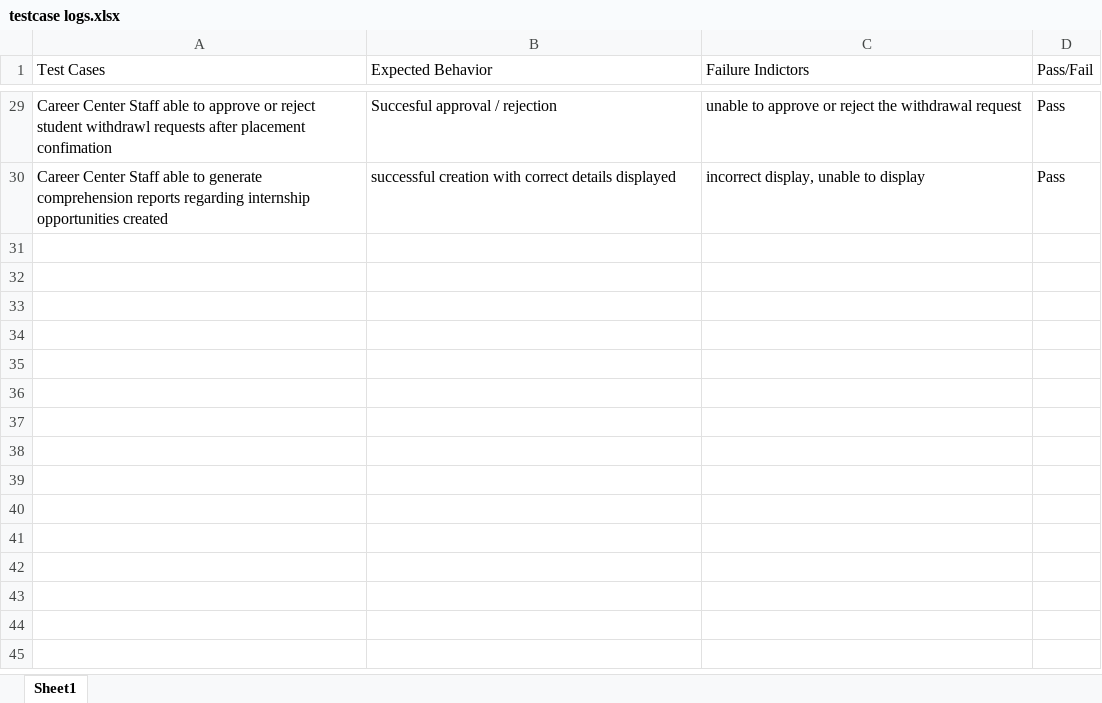
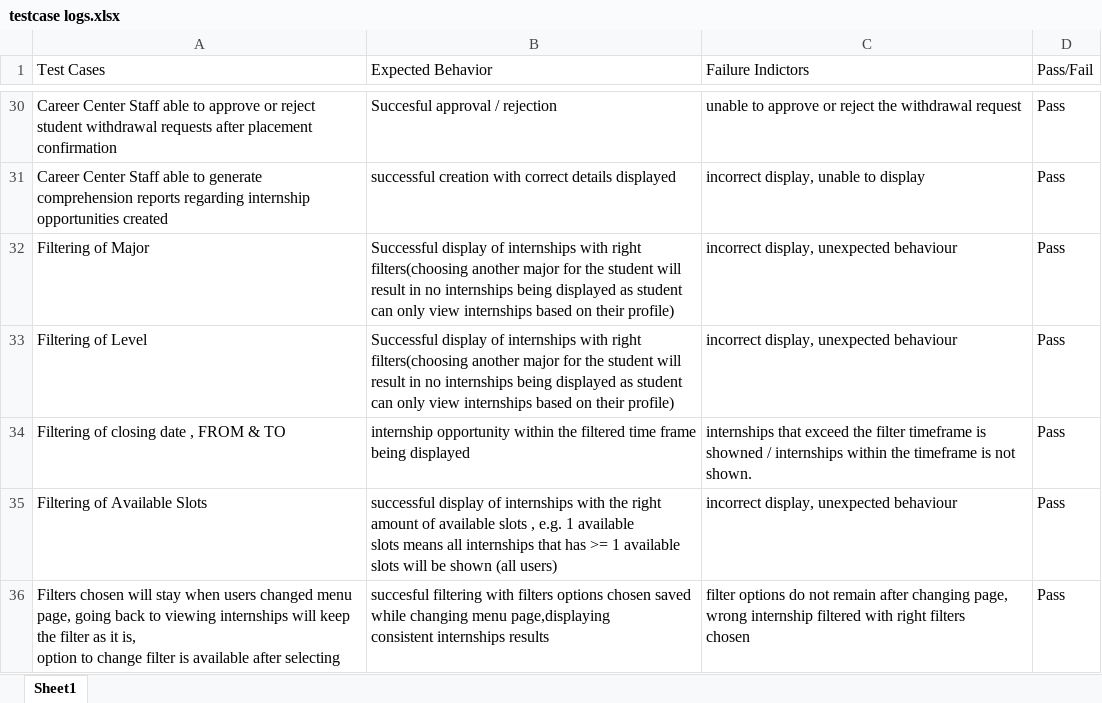
Before and after one commit to sleepydirt/internship-portal, an Excel workbook: testcase/testcase logs.xlsx, sheet Sheet1, drawn as a sheet; only a part is shown, gaps mark what is left out; values as stored, in another font and other column widths than the file's, no borders; addresses are those after the commit; ↵ is a line break in a cell; the diff covers the shown part only; the diff names each change by its address in the sheet, - before the commit and + after, or states it on an @@ line.

```diff
--- a/testcase/testcase logs.xlsx (sheet Sheet1)
+++ b/testcase/testcase logs.xlsx (sheet Sheet1)
-A30 (Test Cases): …reject student withdrawl requests after placement confimation
+A30 (Test Cases): …reject student withdrawal requests after placement confirmation
+row 32: Filtering of Major | Successful display of internships with right filters(choosing another major for the student will result in no internships being displayed as student can only view internships based on their profile) | incorrect display, unexpected behaviour | Pass
+row 33: Filtering of Level | Successful display of internships with right filters(choosing another major for the student will result in no internships being displayed as student can only view internships based on their profile) | incorrect display, unexpected behaviour | Pass
+row 34: Filtering of closing date , FROM & TO | internship opportunity within the filtered time frame being displayed | internships that exceed the filter timeframe is showned / internships within the timeframe is not ↵ shown. | Pass
+row 35: Filtering of Available Slots | successful display of internships with the right amount of available slots , e.g. 1 available ↵ slots means all internships that has >= 1 available slots will be shown (all users) | incorrect display, unexpected behaviour | Pass
+row 36: Filters chosen will stay when users changed menu page, going back to viewing internships will keep the filter as it is, ↵ option to change filter is available after selecting | succesful filtering with filters options chosen saved while changing menu page,displaying ↵ consistent internships results | filter options do not remain after changing page, wrong internship filtered with right filters ↵ chosen | Pass
```
Also changed, not shown: 1 added row and 20 edited cells elsewhere in this sheet, 3 other files.
